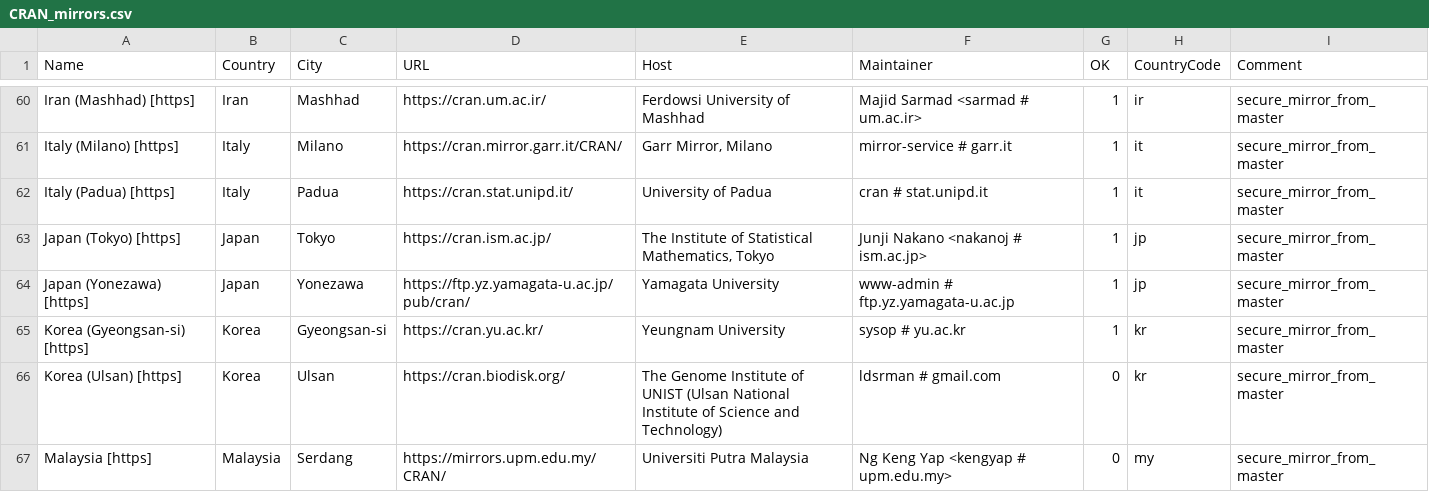
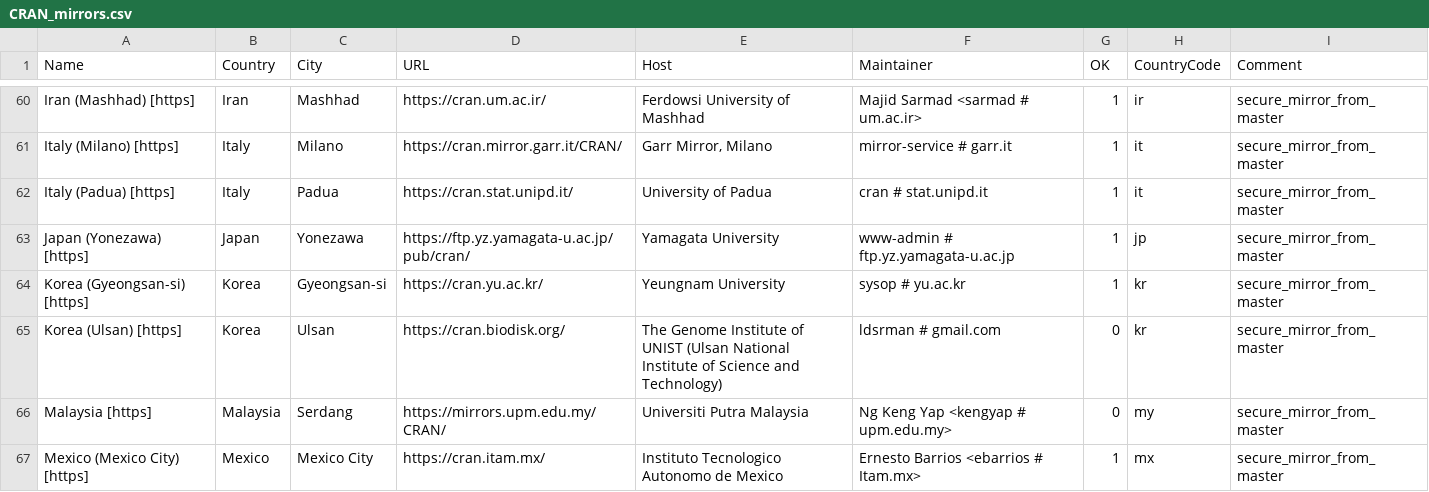
Before and after one commit to r-devel/r-svn, a CSV file: doc/CRAN_mirrors.csv, drawn as a sheet; only a part is shown, gaps mark what is left out; the shorter side is filled out with more unchanged rows.

Commit message:
Drop cran.ism.ac.jp.
git-svn-id: https://svn.r-project.org/R/trunk@86714 00db46b3-68df-0310-9c12-caf00c1e9a41

```diff
--- a/doc/CRAN_mirrors.csv
+++ b/doc/CRAN_mirrors.csv
@@ -62,3 +62,2 @@ Name,Country,City,URL,Host,Maintainer,OK,CountryCode,Comment
 "Italy (Padua) [https]",Italy,Padua,https://cran.stat.unipd.it/,"University of Padua","cran # stat.unipd.it",1,it,"secure_mirror_from_master"
-"Japan (Tokyo) [https]",Japan,Tokyo,https://cran.ism.ac.jp/,"The Institute of Statistical Mathematics, Tokyo","Junji Nakano <nakanoj # ism.ac.jp>",1,jp,"secure_mirror_from_master"
 "Japan (Yonezawa) [https]",Japan,Yonezawa,https://ftp.yz.yamagata-u.ac.jp/pub/cran/,"Yamagata University","www-admin # ftp.yz.yamagata-u.ac.jp",1,jp,"secure_mirror_from_master"
```
